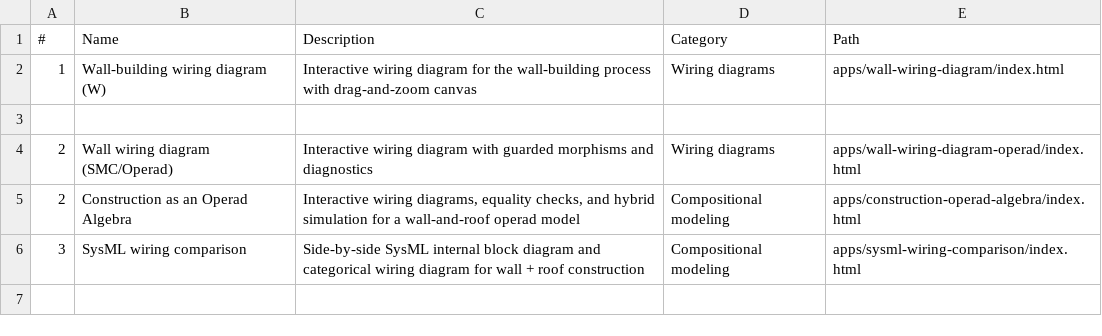
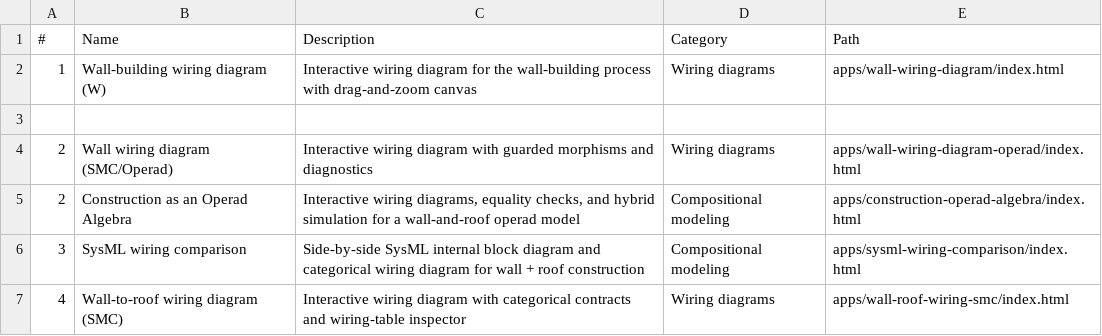
Before and after one commit to lawrencerowland/building_a_wall, a CSV file: app-index.csv, drawn as a sheet; the diff names each change by its address in the sheet, - before the commit and + after, or states it on an @@ line.

Commit message:
Add wall-to-roof SMC wiring app

```diff
--- a/app-index.csv
+++ b/app-index.csv
+row 7: 4 | Wall-to-roof wiring diagram (SMC) | Interactive wiring diagram with categorical contracts and wiring-table inspector | Wiring diagrams | apps/wall-roof-wiring-smc/index.html
```
Also changed, not shown: 1 other file.
